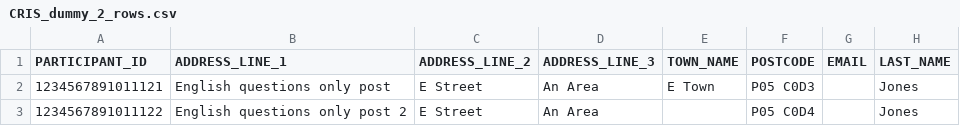
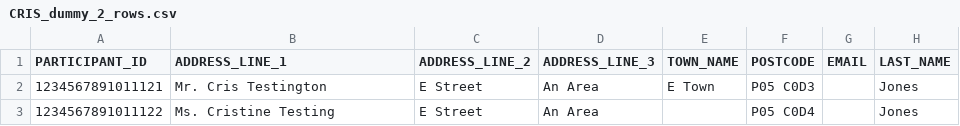
Before and after one commit to ONSdigital/ssdc-rm-acceptance-tests, a CSV file: resources/sample_files/CRIS_dummy_2_rows.csv, drawn as a sheet; only a part is shown; the diff names each change by its address in the sheet, - before the commit and + after, or states it on an @@ line.

Commit message:
Update CRIS sample schema

```diff
--- a/resources/sample_files/CRIS_dummy_2_rows.csv
+++ b/resources/sample_files/CRIS_dummy_2_rows.csv
-B2 (ADDRESS_LINE_1): English questions only post
+B2 (ADDRESS_LINE_1): Mr. Cris Testington
-B3 (ADDRESS_LINE_1): English questions only post 2
+B3 (ADDRESS_LINE_1): Ms. Cristine Testing
```
Also changed, not shown: 1 other file.
